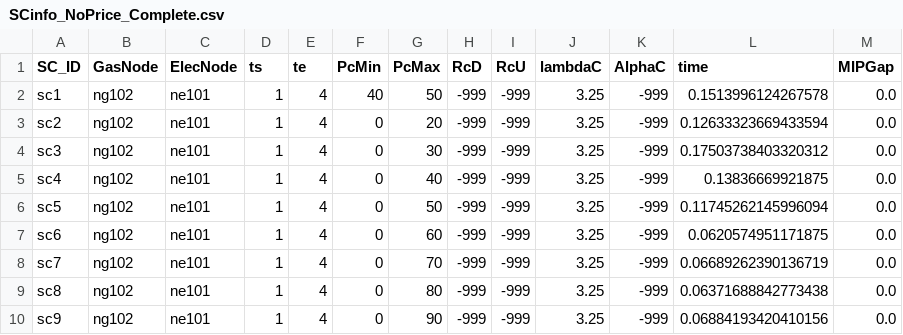
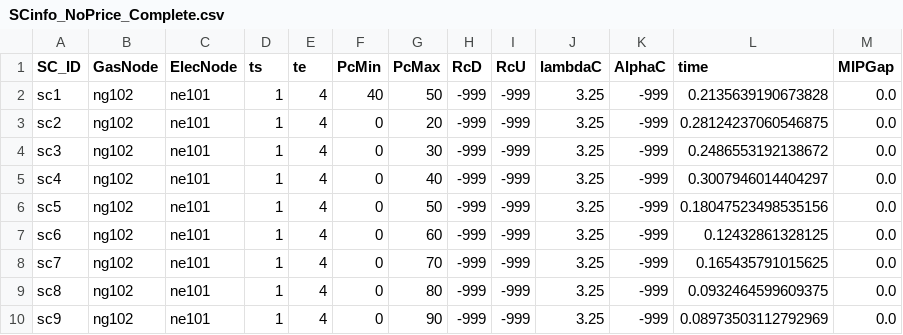
Before and after one commit to stefdeli/Gas-Swing-Contracts, a CSV file: Data/SimpleNetwork_ImperialUnits/ElecData/SCinfo_NoPrice_Complete.csv, drawn as a sheet.

```diff
--- a/Data/SimpleNetwork_ImperialUnits/ElecData/SCinfo_NoPrice_Complete.csv
+++ b/Data/SimpleNetwork_ImperialUnits/ElecData/SCinfo_NoPrice_Complete.csv
@@ -1,10 +1,10 @@
 SC_ID,GasNode,ElecNode,ts,te,PcMin,PcMax,RcD,RcU,lambdaC,AlphaC,time,MIPGap
-sc1,ng102,ne101,1,4,40,50,-999,-999,3.25,-999,0.1513996124267578,0.0
-sc2,ng102,ne101,1,4,0,20,-999,-999,3.25,-999,0.12633323669433594,0.0
-sc3,ng102,ne101,1,4,0,30,-999,-999,3.25,-999,0.17503738403320312,0.0
-sc4,ng102,ne101,1,4,0,40,-999,-999,3.25,-999,0.13836669921875,0.0
-sc5,ng102,ne101,1,4,0,50,-999,-999,3.25,-999,0.11745262145996094,0.0
-sc6,ng102,ne101,1,4,0,60,-999,-999,3.25,-999,0.0620574951171875,0.0
-sc7,ng102,ne101,1,4,0,70,-999,-999,3.25,-999,0.06689262390136719,0.0
-sc8,ng102,ne101,1,4,0,80,-999,-999,3.25,-999,0.06371688842773438,0.0
-sc9,ng102,ne101,1,4,0,90,-999,-999,3.25,-999,0.06884193420410156,0.0
+sc1,ng102,ne101,1,4,40,50,-999,-999,3.25,-999,0.2135639190673828,0.0
+sc2,ng102,ne101,1,4,0,20,-999,-999,3.25,-999,0.28124237060546875,0.0
+sc3,ng102,ne101,1,4,0,30,-999,-999,3.25,-999,0.2486553192138672,0.0
+sc4,ng102,ne101,1,4,0,40,-999,-999,3.25,-999,0.3007946014404297,0.0
+sc5,ng102,ne101,1,4,0,50,-999,-999,3.25,-999,0.18047523498535156,0.0
+sc6,ng102,ne101,1,4,0,60,-999,-999,3.25,-999,0.12432861328125,0.0
+sc7,ng102,ne101,1,4,0,70,-999,-999,3.25,-999,0.165435791015625,0.0
+sc8,ng102,ne101,1,4,0,80,-999,-999,3.25,-999,0.0932464599609375,0.0
+sc9,ng102,ne101,1,4,0,90,-999,-999,3.25,-999,0.08973503112792969,0.0
```
Also changed, not shown: 1 other file.
